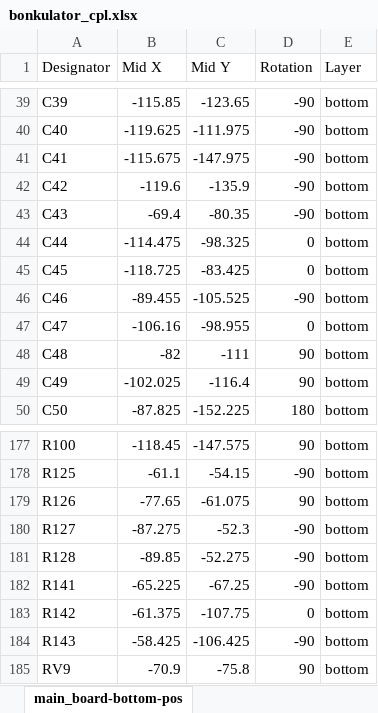
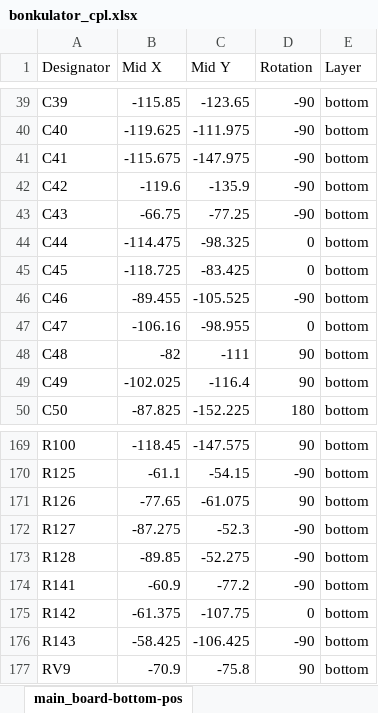
Before and after one commit to shannon-greenlight/bonkulator, an Excel workbook: main_board/fab/bonkulator_cpl.xlsx, sheet main_board-bottom-pos, drawn as a sheet; only a part is shown, gaps mark what is left out; values as stored, in another font and other column widths than the file's, no borders; table styles not drawn; addresses are those after the commit; the diff covers the shown part only; the diff names each change by its address in the sheet, - before the commit and + after, or states it on an @@ line.

Commit message:
Fixes main board.
Fixes regulator footprint. Re lays out board to improve noise performance. Around -50db now at outputs.

```diff
--- a/main_board/fab/bonkulator_cpl.xlsx (sheet main_board-bottom-pos)
+++ b/main_board/fab/bonkulator_cpl.xlsx (sheet main_board-bottom-pos)
-B43 (Mid X): -69.4
+B43 (Mid X): -66.75
-C43 (Mid Y): -80.35
+C43 (Mid Y): -77.25
-B174 (Mid X): -65.225
+B174 (Mid X): -60.9
-C174 (Mid Y): -67.25
+C174 (Mid Y): -77.2
```
Also changed, not shown: 8 removed rows and 52 edited cells elsewhere in this sheet, 25 other files.
